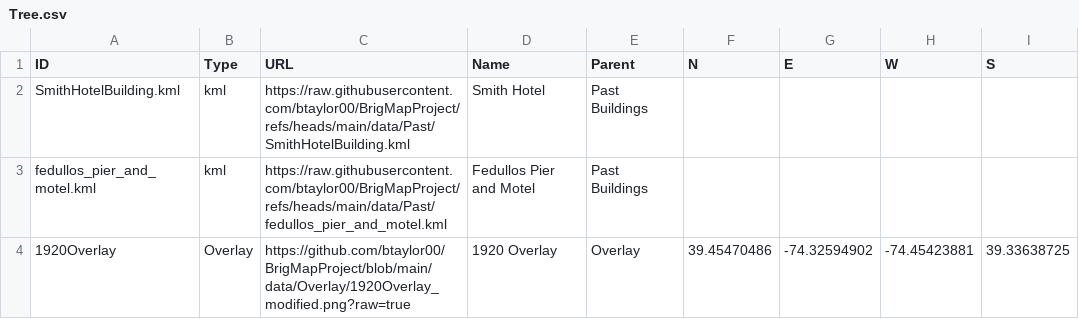
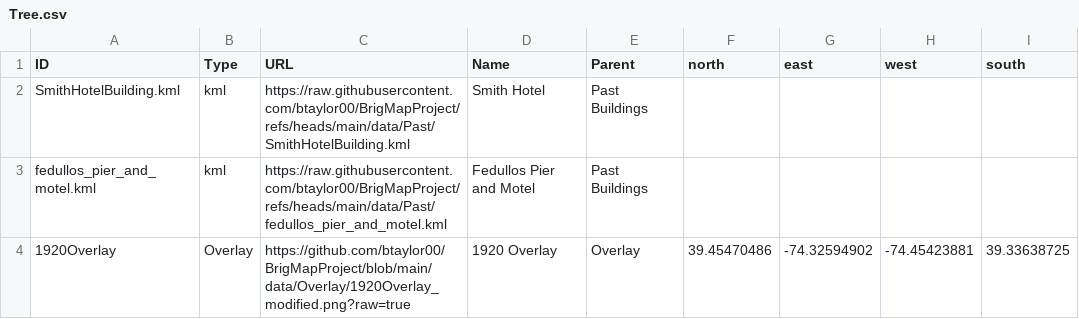
Before and after one commit to btaylor00/BrigMapProject, a CSV file: data/Tree.csv, drawn as a sheet.

Commit message:
1
1

```diff
--- a/data/Tree.csv
+++ b/data/Tree.csv
@@ -1,2 +1,2 @@
-ID,Type,URL,Name,Parent,N,E,W,S
+ID,Type,URL,Name,Parent,north,east,west,south
 SmithHotelBuilding.kml,kml,https://raw.githubusercontent.com/btaylor00/BrigMapProject/refs/heads/main/data/Past/SmithHotelBuilding.kml,Smith Hotel,Past Buildings,,,,
```
